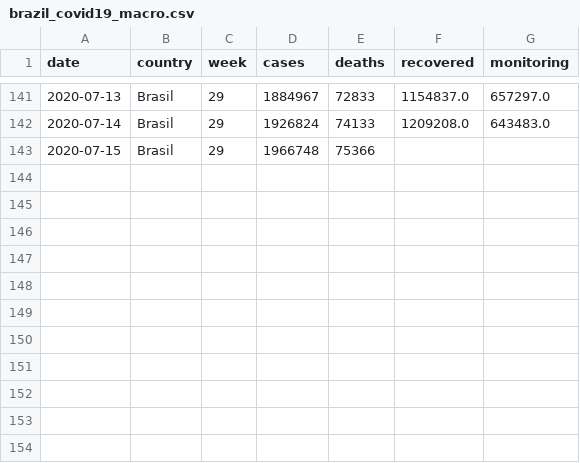
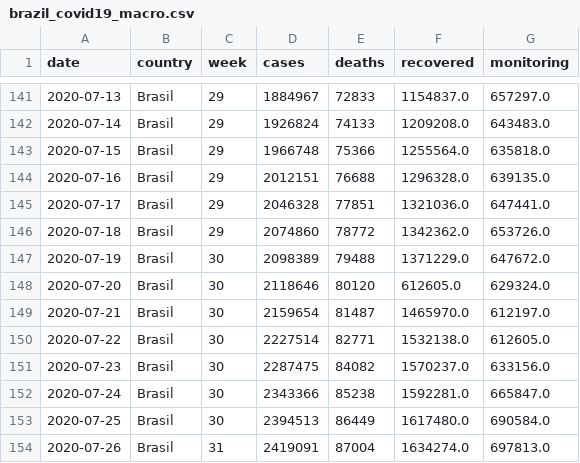
Before and after one commit to niltontac/EspAnalise-EngDados, a CSV file: data/covid19_brazil_data/brazil_covid19_macro.csv, drawn as a sheet; only a part is shown, gaps mark what is left out.

```diff
--- a/data/covid19_brazil_data/brazil_covid19_macro.csv
+++ b/data/covid19_brazil_data/brazil_covid19_macro.csv
@@ -142,2 +142,13 @@ date,country,week,cases,deaths,recovered,monitoring
 2020-07-14,Brasil,29,1926824,74133,1209208.0,643483.0
-2020-07-15,Brasil,29,1966748,75366,,
+2020-07-15,Brasil,29,1966748,75366,1255564.0,635818.0
+2020-07-16,Brasil,29,2012151,76688,1296328.0,639135.0
+2020-07-17,Brasil,29,2046328,77851,1321036.0,647441.0
+2020-07-18,Brasil,29,2074860,78772,1342362.0,653726.0
+2020-07-19,Brasil,30,2098389,79488,1371229.0,647672.0
+2020-07-20,Brasil,30,2118646,80120,612605.0,629324.0
+2020-07-21,Brasil,30,2159654,81487,1465970.0,612197.0
+2020-07-22,Brasil,30,2227514,82771,1532138.0,612605.0
+2020-07-23,Brasil,30,2287475,84082,1570237.0,633156.0
+2020-07-24,Brasil,30,2343366,85238,1592281.0,665847.0
+2020-07-25,Brasil,30,2394513,86449,1617480.0,690584.0
+2020-07-26,Brasil,31,2419091,87004,1634274.0,697813.0
```
Also changed, not shown: data/covid19_brazil_data/brazil_cities_coordinates.csv, data/covid19_brazil_data/brazil_population_2019.csv, 1 other file.
